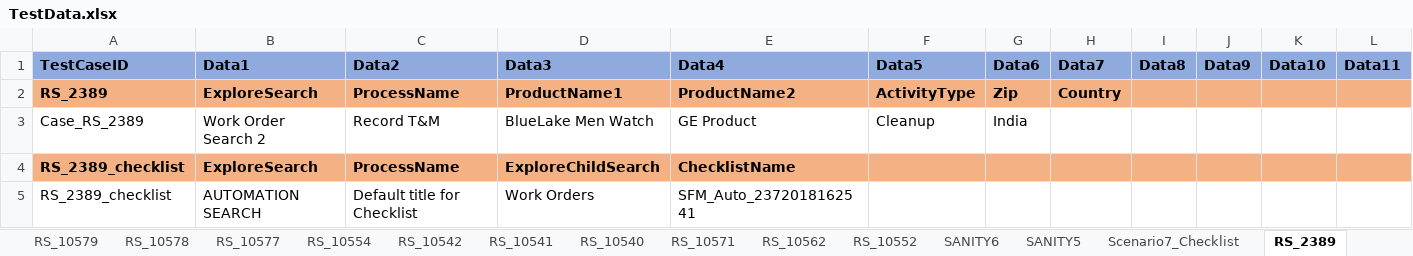
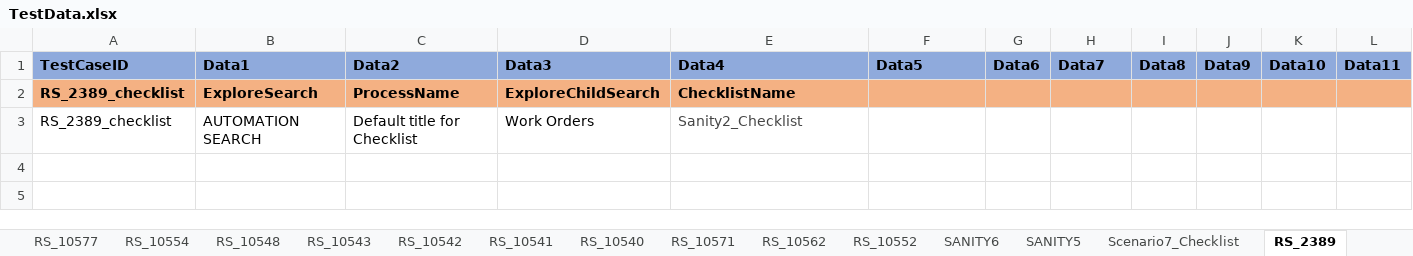
Before and after one commit to svmx-amresh-kumar/SVMX_Catalyst, an Excel workbook: fsaautomation/resources/TestData.xlsx, sheet RS_2389, drawn as a sheet; only a part is shown; values as stored, in another font and other column widths than the file's, no borders; removed rows and columns are numbered as before the commit, all else as after; rows hold the shown columns only; the diff names each change by its address in the sheet, - before the commit and + after, or states it on an @@ line.

```diff
--- a/fsaautomation/resources/TestData.xlsx (sheet RS_2389)
+++ b/fsaautomation/resources/TestData.xlsx (sheet RS_2389)
+sheet tab: RS_10548
+sheet tab: RS_10543
-row 2: RS_2389 | ExploreSearch | ProcessName | ProductName1 | ProductName2 | ActivityType | Zip | Country
-row 3: Case_RS_2389 | Work Order Search 2 | Record T&M | BlueLake Men Watch | GE Product | Cleanup | India
-E3 (Data4): SFM_Auto_2372018162541
+E3 (Data4): Sanity2_Checklist
-E3 text colour: black
+E3 text colour: #454545
```
Also changed, not shown: sheet RS_10511, sheet RS_10539, sheet RS_10512, sheet RS_10556, sheet RS_10578, sheet RS_10569, 12 more sheets, other sheet tabs.
